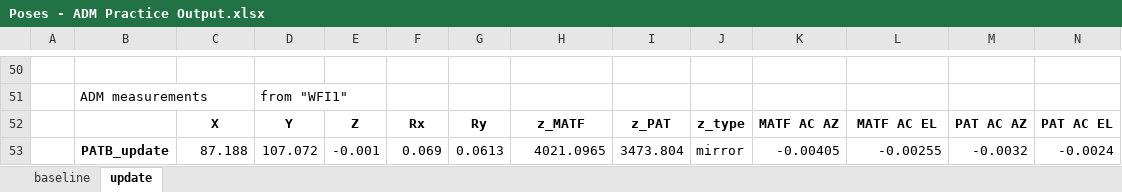
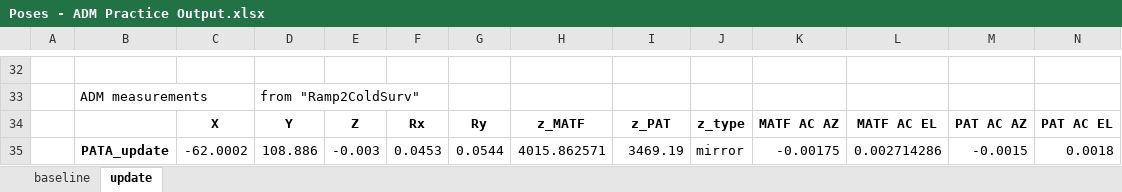
Before and after one commit to evanbray1/ADMTools, an Excel workbook: Poses - ADM Practice Output.xlsx, sheet update, drawn as a sheet; only a part is shown, gaps mark what is left out; values as stored, in another font and other column widths than the file's, no borders; removed rows and columns are numbered as before the commit, all else as after; rows hold the shown columns only; the diff covers the shown part only; the diff names each change by its address in the sheet, - before the commit and + after, or states it on an @@ line.

```diff
--- a/Poses - ADM Practice Output.xlsx (sheet update)
+++ b/Poses - ADM Practice Output.xlsx (sheet update)
-D33: from "WFI1"
+D33: from "Ramp2ColdSurv"
-row 53:  | PATB_update | 87.188 | 107.072 | -0.001 | 0.069 | 0.0613 | 4021.0965 | 3473.804 | mirror | -0.00405 | -0.00255 | -0.0032 | -0.0024
+row 35:  | PATA_update | -62.0002 | 108.886 | -0.003 | 0.0453 | 0.0544 | 4015.862571 | 3469.19 | mirror | -0.00175 | 0.002714286 | -0.0015 | 0.0018
```
Also changed, not shown: 13 added rows and 31 removed rows elsewhere in this sheet, sheet baseline, 4 other files.
